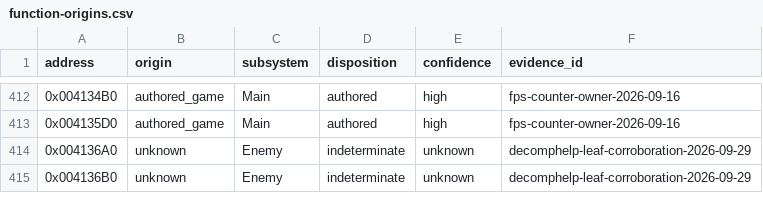
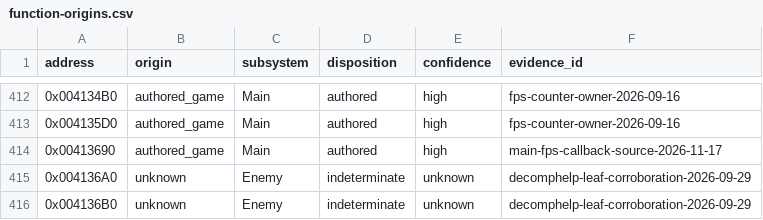
Before and after one commit to N0zoM1z0/th10, a CSV file: config/function-origins.csv, drawn as a sheet; only a part is shown, gaps mark what is left out; the diff names each change by its address in the sheet, - before the commit and + after, or states it on an @@ line.

```diff
--- a/config/function-origins.csv
+++ b/config/function-origins.csv
+row 414: 0x00413690 | authored_game | Main | authored | high | main-fps-callback-source-2026-11-17
```
Also changed, not shown: config/function-boundaries.csv, config/implemented.csv, 8 other files.
